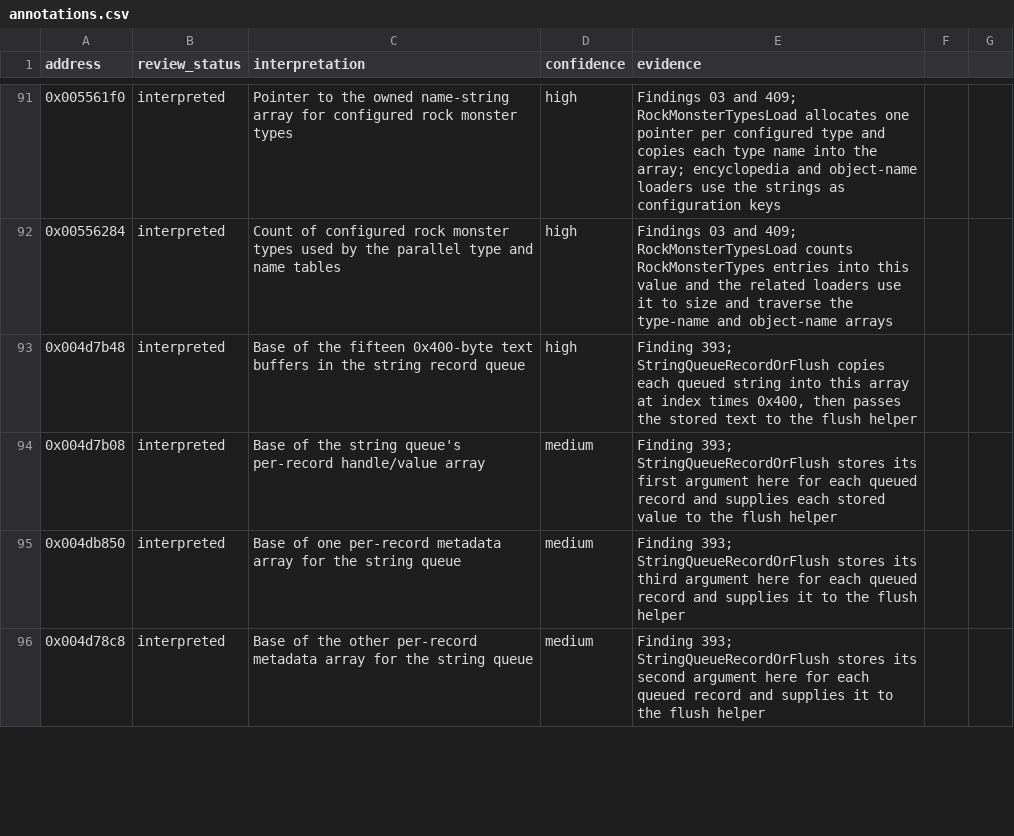
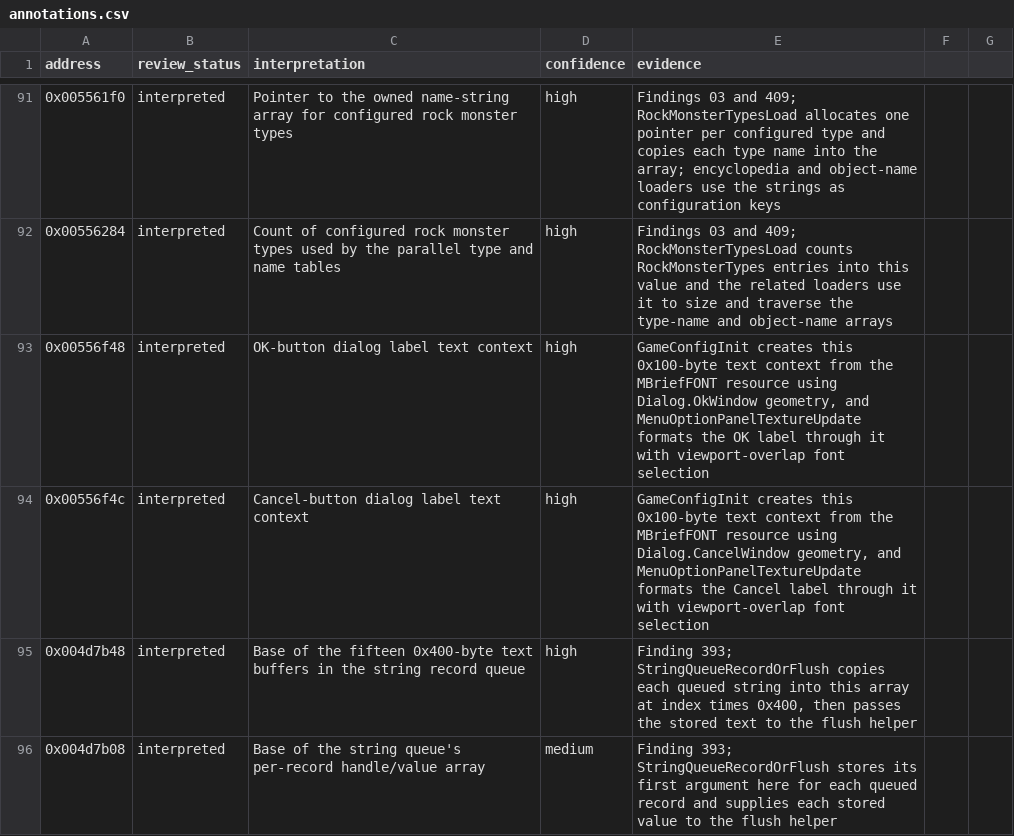
Before and after one commit to robbert229/lrr-portable, a CSV file: docs/dat/annotations.csv, drawn as a sheet; only a part is shown, gaps mark what is left out; the shorter side is filled out with more unchanged rows; the diff names each change by its address in the sheet, - before the commit and + after, or states it on an @@ line.

Commit message:
docs: identify dialog button text contexts

```diff
--- a/docs/dat/annotations.csv
+++ b/docs/dat/annotations.csv
+row 93: 0x00556f48 | interpreted | OK-button dialog label text context | high | GameConfigInit creates this 0x100-byte text context from the MBriefFONT resource using Dialog.OkWindow geometry, and MenuOptionPanelTextureUpdate formats the OK label through it with viewport-overlap font selection
+row 94: 0x00556f4c | interpreted | Cancel-button dialog label text context | high | GameConfigInit creates this 0x100-byte text context from the MBriefFONT resource using Dialog.CancelWindow geometry, and MenuOptionPanelTextureUpdate formats the Cancel label through it with viewport-overlap font selection
```
Also changed, not shown: docs/dat/globals.csv.
